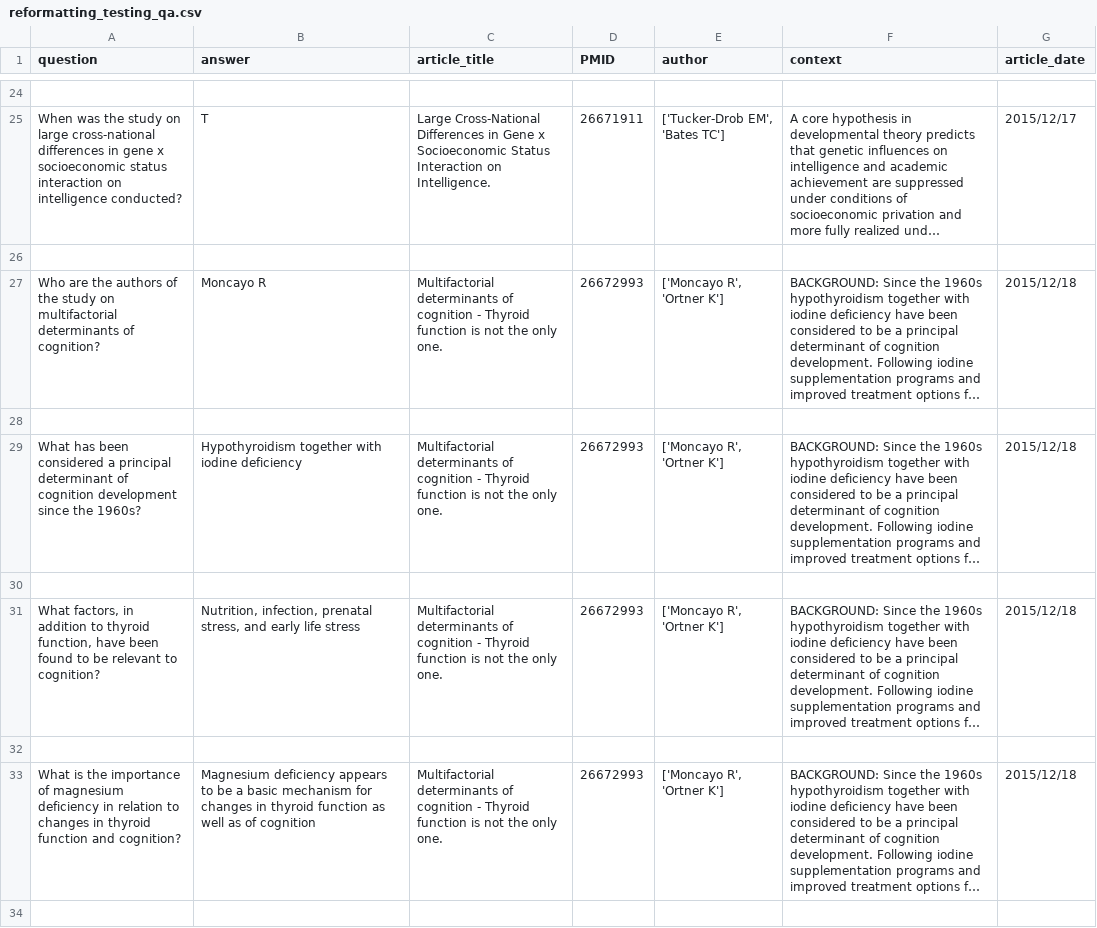
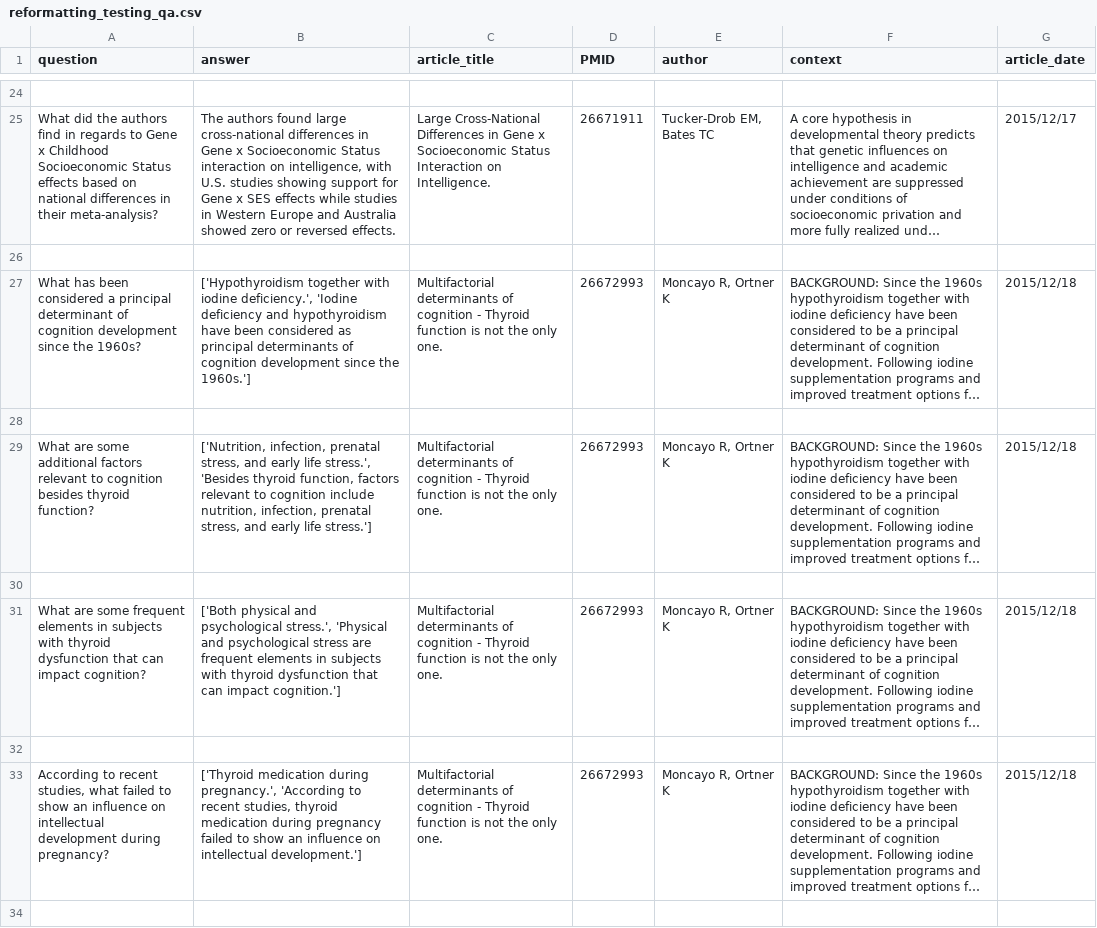
Before and after one commit to QA-system/QA-System-on-PubMed-INLPT-WS2023, a CSV file: testing_QA/reformatting_testing_qa.csv, drawn as a sheet; only a part is shown, gaps mark what is left out; long unchanged cells end in …; the diff covers the shown part only; the diff names each change by its address in the sheet, - before the commit and + after, or states it on an @@ line.

```diff
--- a/testing_QA/reformatting_testing_qa.csv
+++ b/testing_QA/reformatting_testing_qa.csv
-A25 (question): When was the study on large cross-national differences in gene x socioeconomic status interaction on intelligence conducted?
+A25 (question): What did the authors find in regards to Gene x Childhood Socioeconomic Status effects based on national differences in their meta-analysis?
-B25 (answer): T
+B25 (answer): The authors found large cross-national differences in Gene x Socioeconomic Status interaction on intelligence, with U.S. studies showing support for Gene x SES effects while studies in Western Europe and Australia showed zero or reversed effects.
-E25 (author): ['Tucker-Drob EM', 'Bates TC']
+E25 (author): Tucker-Drob EM, Bates TC
-A27 (question): Who are the authors of the study on multifactorial determinants of cognition?
+A27 (question): What has been considered a principal determinant of cognition development since the 1960s?
-B27 (answer): Moncayo R
+B27 (answer): ['Hypothyroidism together with iodine deficiency.', 'Iodine deficiency and hypothyroidism have been considered as principal determinants of cognition development since the 1960s.']
-E27 (author): ['Moncayo R', 'Ortner K']
+E27 (author): Moncayo R, Ortner K
-A29 (question): What has been considered a principal determinant of cognition development since the 1960s?
+A29 (question): What are some additional factors relevant to cognition besides thyroid function?
-B29 (answer): Hypothyroidism together with iodine deficiency
+B29 (answer): ['Nutrition, infection, prenatal stress, and early life stress.', 'Besides thyroid function, factors relevant to cognition include nutrition, infection, prenatal stress, and early life stress.']
-E29 (author): ['Moncayo R', 'Ortner K']
+E29 (author): Moncayo R, Ortner K
-A31 (question): What factors, in addition to thyroid function, have been found to be relevant to cognition?
+A31 (question): What are some frequent elements in subjects with thyroid dysfunction that can impact cognition?
-B31 (answer): Nutrition, infection, prenatal stress, and early life stress
+B31 (answer): ['Both physical and psychological stress.', 'Physical and psychological stress are frequent elements in subjects with thyroid dysfunction that can impact cognition.']
-E31 (author): ['Moncayo R', 'Ortner K']
+E31 (author): Moncayo R, Ortner K
-A33 (question): What is the importance of magnesium deficiency in relation to changes in thyroid function and cognition?
+A33 (question): According to recent studies, what failed to show an influence on intellectual development during pregnancy?
-B33 (answer): Magnesium deficiency appears to be a basic mechanism for changes in thyroid function as well as of cognition
+B33 (answer): ['Thyroid medication during pregnancy.', 'According to recent studies, thyroid medication during pregnancy failed to show an influence on intellectual development.']
-E33 (author): ['Moncayo R', 'Ortner K']
+E33 (author): Moncayo R, Ortner K
```
Also changed, not shown: 44 edited cells elsewhere in this file, 2 other files.
